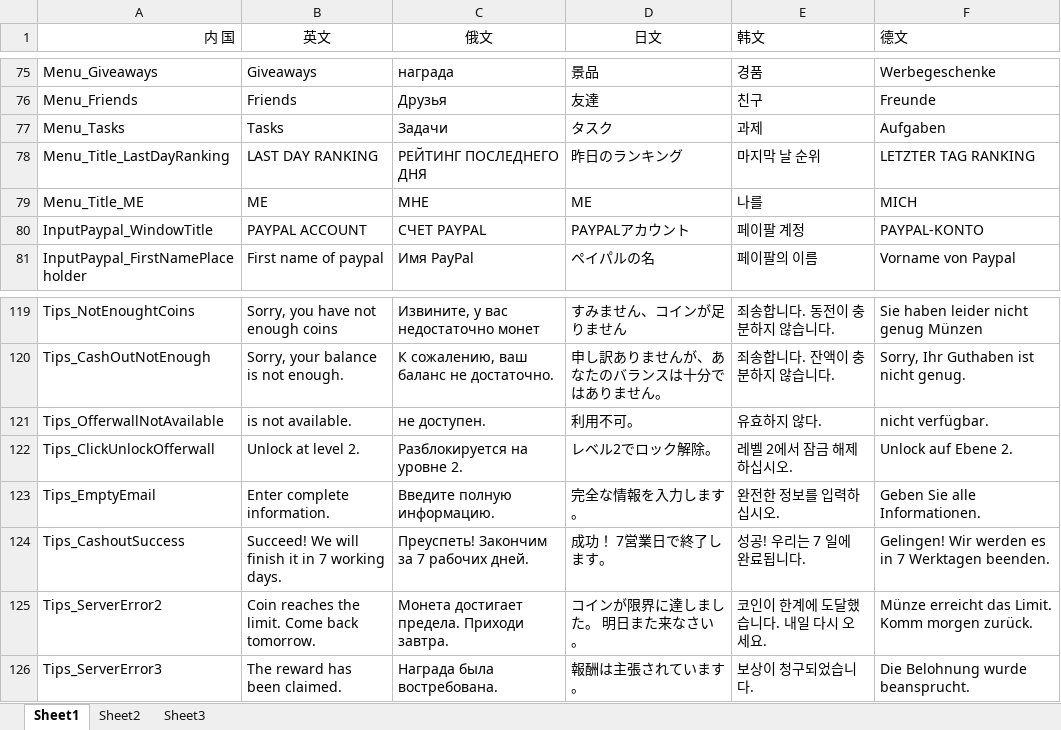
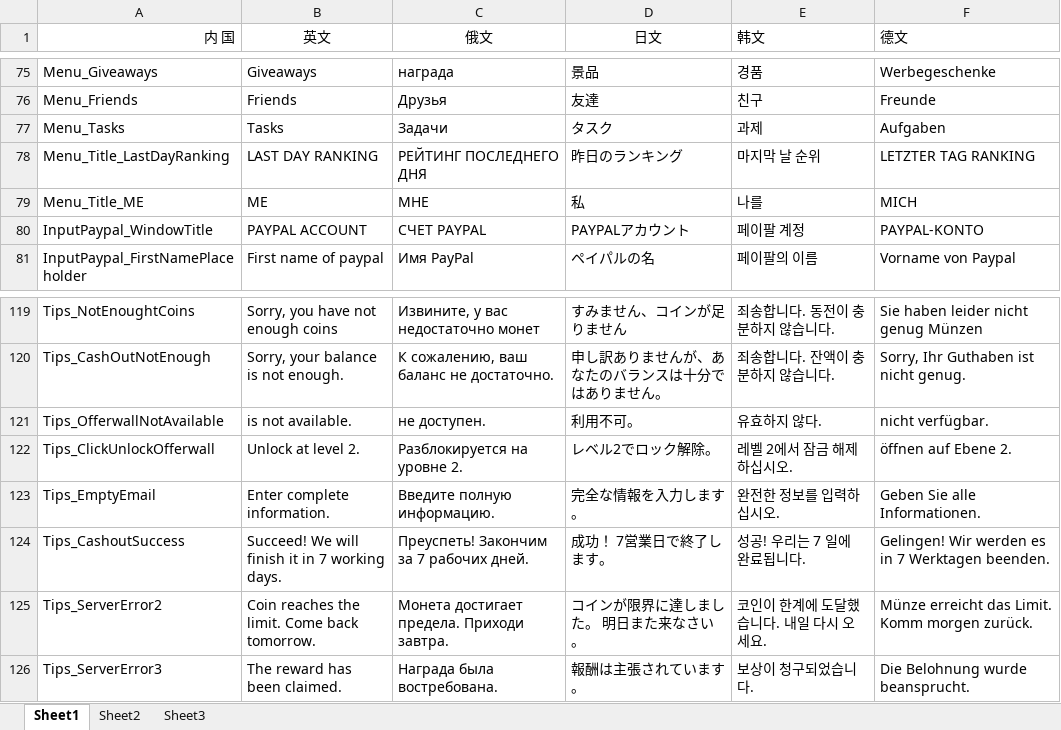
Before and after one commit to Yujilong/HiSpin, an Excel workbook: Assets/Language.xlsx, sheet Sheet1, drawn as a sheet; only a part is shown, gaps mark what is left out; values as stored, in another font and other column widths than the file's, no borders; charts and pictures not drawn; the diff covers the shown part only; the diff names each change by its address in the sheet, - before the commit and + after, or states it on an @@ line.

```diff
--- a/Assets/Language.xlsx (sheet Sheet1)
+++ b/Assets/Language.xlsx (sheet Sheet1)
-D79 (日文): ME
+D79 (日文): 私
-F122 (德文): Unlock auf Ebene 2.
+F122 (德文): öffnen auf Ebene 2.
```
Also changed, not shown: 29 edited cells and cell formats elsewhere in this sheet, charts or pictures, 31 other files.
